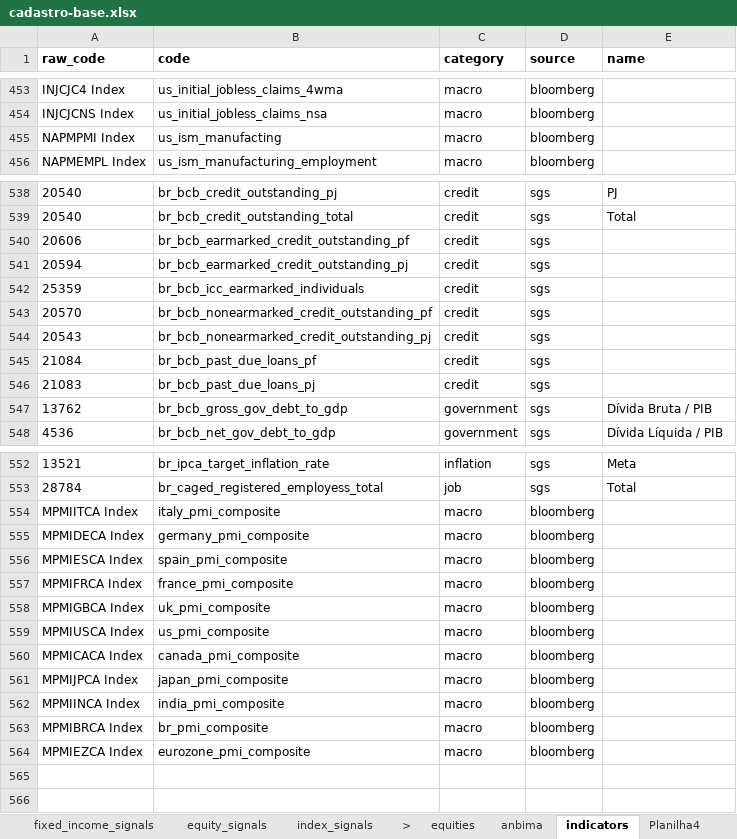
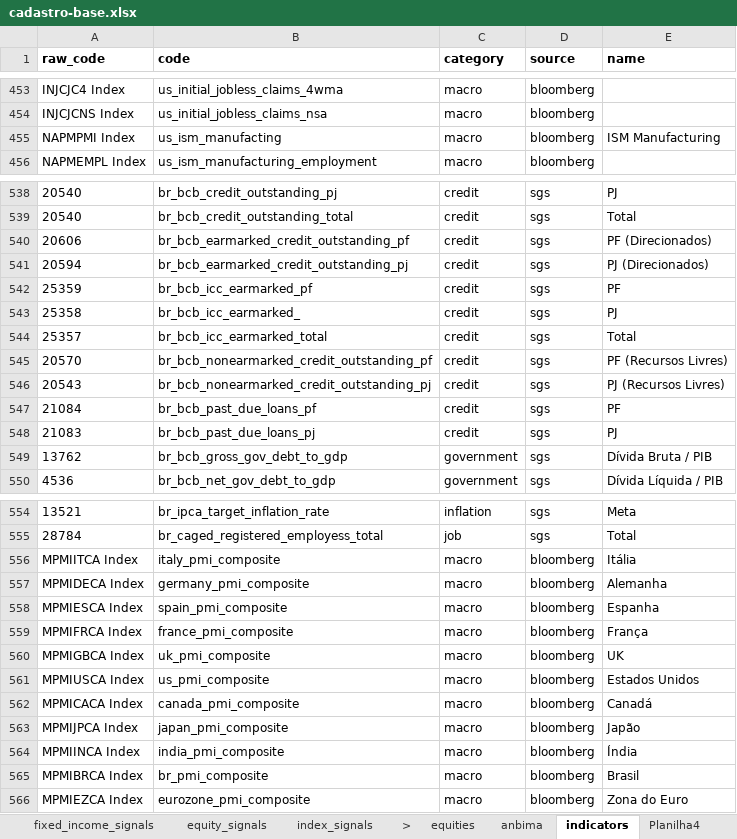
Before and after one commit to Persevera-Asset-Management/persevera-strategy, an Excel workbook: data/cadastro-base.xlsx, sheet indicators, drawn as a sheet; only a part is shown, gaps mark what is left out; values as stored, in another font and other column widths than the file's, no borders; addresses are those after the commit; the diff covers the shown part only; the diff names each change by its address in the sheet, - before the commit and + after, or states it on an @@ line.

```diff
--- a/data/cadastro-base.xlsx (sheet indicators)
+++ b/data/cadastro-base.xlsx (sheet indicators)
-E455 (name): (empty)
+E455 (name): ISM Manufacturing
-E540 (name): (empty)
+E540 (name): PF (Direcionados)
-E541 (name): (empty)
+E541 (name): PJ (Direcionados)
-B542 (code): br_bcb_icc_earmarked_individuals
+B542 (code): br_bcb_icc_earmarked_pf
-E542 (name): (empty)
+E542 (name): PF
+row 543: 25358 | br_bcb_icc_earmarked_ | credit | sgs | PJ
+row 544: 25357 | br_bcb_icc_earmarked_total | credit | sgs | Total
-E545 (name): (empty)
+E545 (name): PF (Recursos Livres)
-E546 (name): (empty)
+E546 (name): PJ (Recursos Livres)
-E547 (name): (empty)
+E547 (name): PF
-E548 (name): (empty)
+E548 (name): PJ
-E556 (name): (empty)
+E556 (name): Itália
-E557 (name): (empty)
+E557 (name): Alemanha
-E558 (name): (empty)
+E558 (name): Espanha
-E559 (name): (empty)
+E559 (name): França
-E560 (name): (empty)
+E560 (name): UK
-E561 (name): (empty)
+E561 (name): Estados Unidos
-E562 (name): (empty)
+E562 (name): Canadá
-E563 (name): (empty)
+E563 (name): Japão
-E564 (name): (empty)
+E564 (name): Índia
-E565 (name): (empty)
+E565 (name): Brasil
-E566 (name): (empty)
+E566 (name): Zona do Euro
```
Also changed, not shown: 13 edited cells elsewhere in this sheet, 11 other files.
